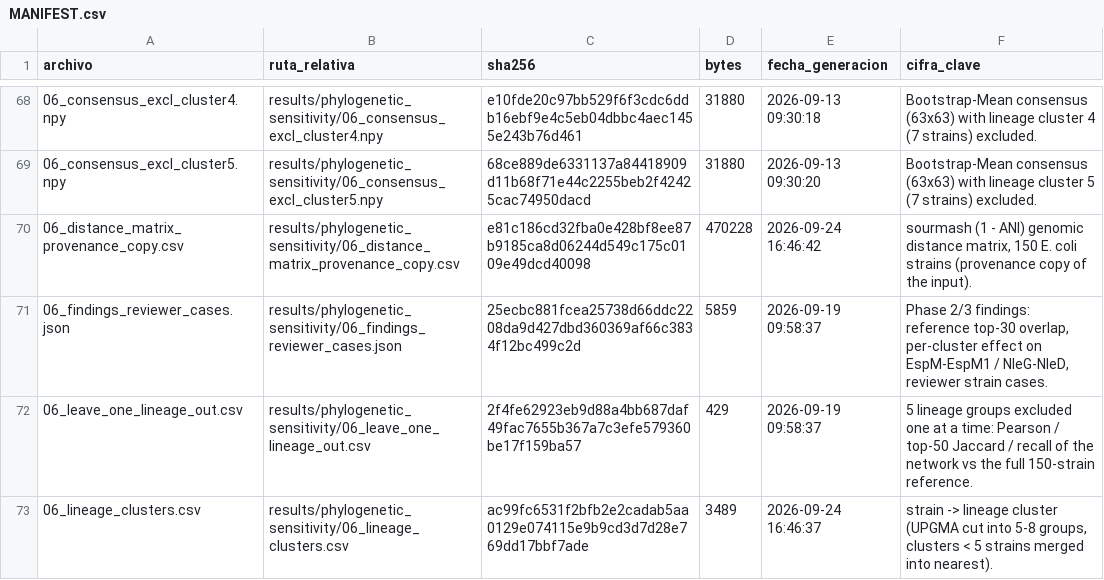
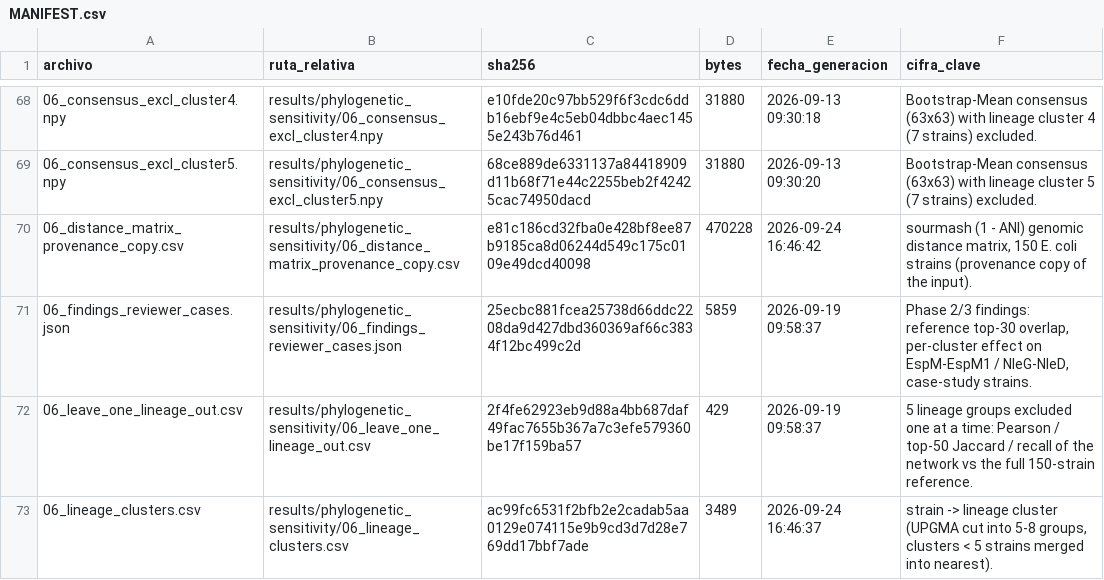
Before and after one commit to Lucia-LeonPrieto/Ecoli-cooccurrence-network, a CSV file: MANIFEST.csv, drawn as a sheet; only a part is shown, gaps mark what is left out; the diff names each change by its address in the sheet, - before the commit and + after, or states it on an @@ line.

Commit message:
Update license holder, requirements note and manifest wording

```diff
--- a/MANIFEST.csv
+++ b/MANIFEST.csv
-F71 (cifra_clave): …/ NleG-NleD, reviewer strain cases.
+F71 (cifra_clave): …/ NleG-NleD, case-study strains.
```
Also changed, not shown: 3 other files.
